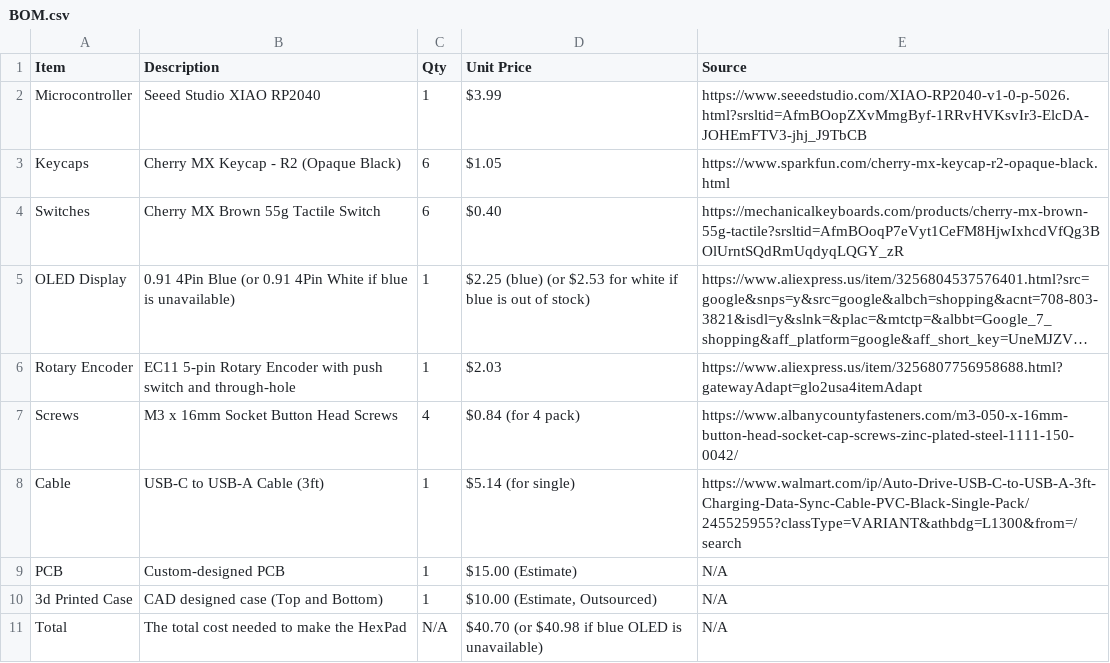
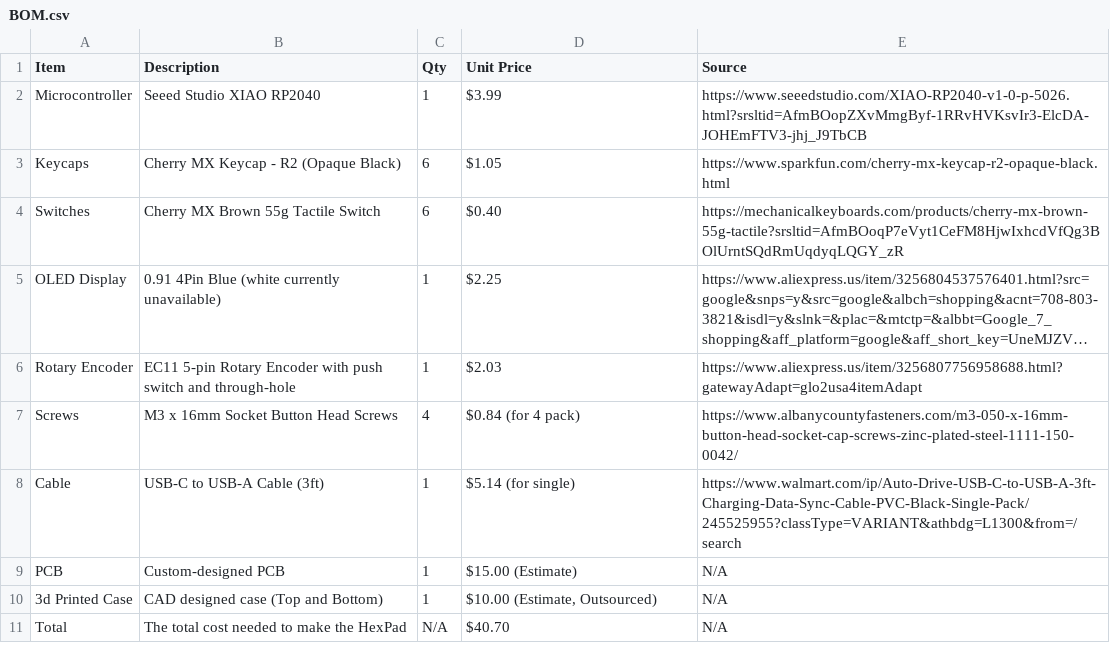
Before and after one commit to araschke001-commits/HexPad, a CSV file: BOM.csv, drawn as a sheet; long unchanged cells end in …; the diff names each change by its address in the sheet, - before the commit and + after, or states it on an @@ line.

Commit message:
Update BOM.csv

```diff
--- a/BOM.csv
+++ b/BOM.csv
-B5 (Description): …4Pin Blue (or 0.91 4Pin White if blue is unavailable)
+B5 (Description): …4Pin Blue (white currently unavailable)
-D5 (Unit Price): $2.25 (blue) (or $2.53 for white if blue is out of stock)
+D5 (Unit Price): $2.25
-D11 (Unit Price): $40.70 (or $40.98 if blue OLED is unavailable)
+D11 (Unit Price): $40.70
```
